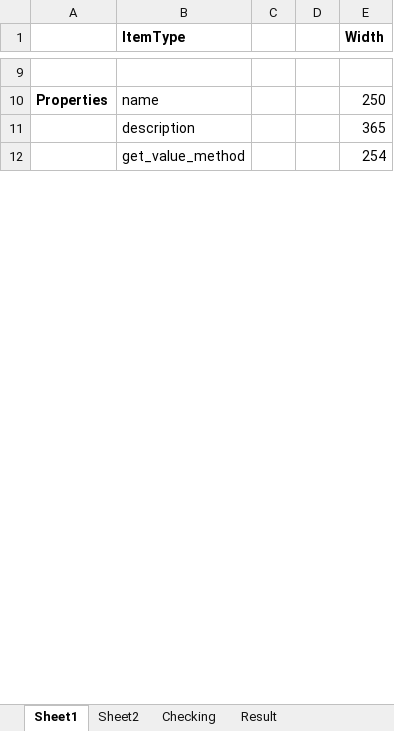
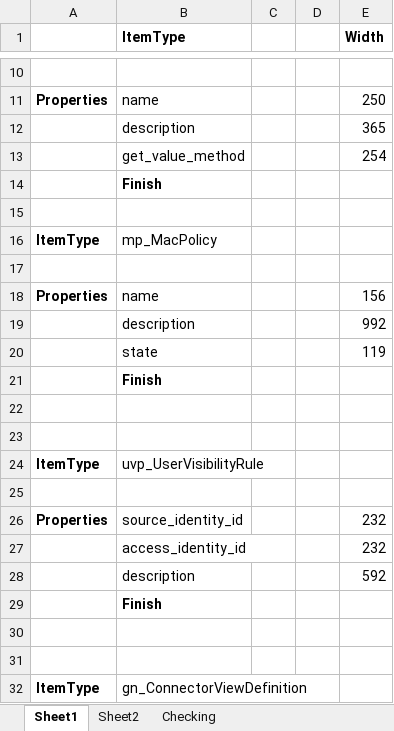
Before and after one commit to NithinMahesh1/SQLQueryCreator, an Excel workbook: Width Lengths.xlsx, sheet Sheet1, drawn as a sheet; only a part is shown, gaps mark what is left out; values as stored, in another font and other column widths than the file's, no borders; the diff covers the shown part only; the diff names each change by its address in the sheet, - before the commit and + after, or states it on an @@ line.

```diff
--- a/Width Lengths.xlsx (sheet Sheet1)
+++ b/Width Lengths.xlsx (sheet Sheet1)
-sheet tab: Result
+row 14:  | Finish
+row 15: (empty)
+row 16: ItemType | mp_MacPolicy
+row 17: (empty)
+row 18: Properties | name |  |  | 156
+row 19:  | description |  |  | 992
+row 20:  | state |  |  | 119
+row 21:  | Finish
+row 22: (empty)
+row 23: (empty)
+row 24: ItemType | uvp_UserVisibilityRule
+row 25: (empty)
+row 26: Properties | source_identity_id |  |  | 232
+row 27:  | access_identity_id |  |  | 232
+row 28:  | description |  |  | 592
+row 29:  | Finish
+row 30: (empty)
+row 31: (empty)
+row 32: ItemType | gn_ConnectorViewDefinition
```
Also changed, not shown: 1063 added rows elsewhere in this sheet, sheet Sheet2, 1 other file.
